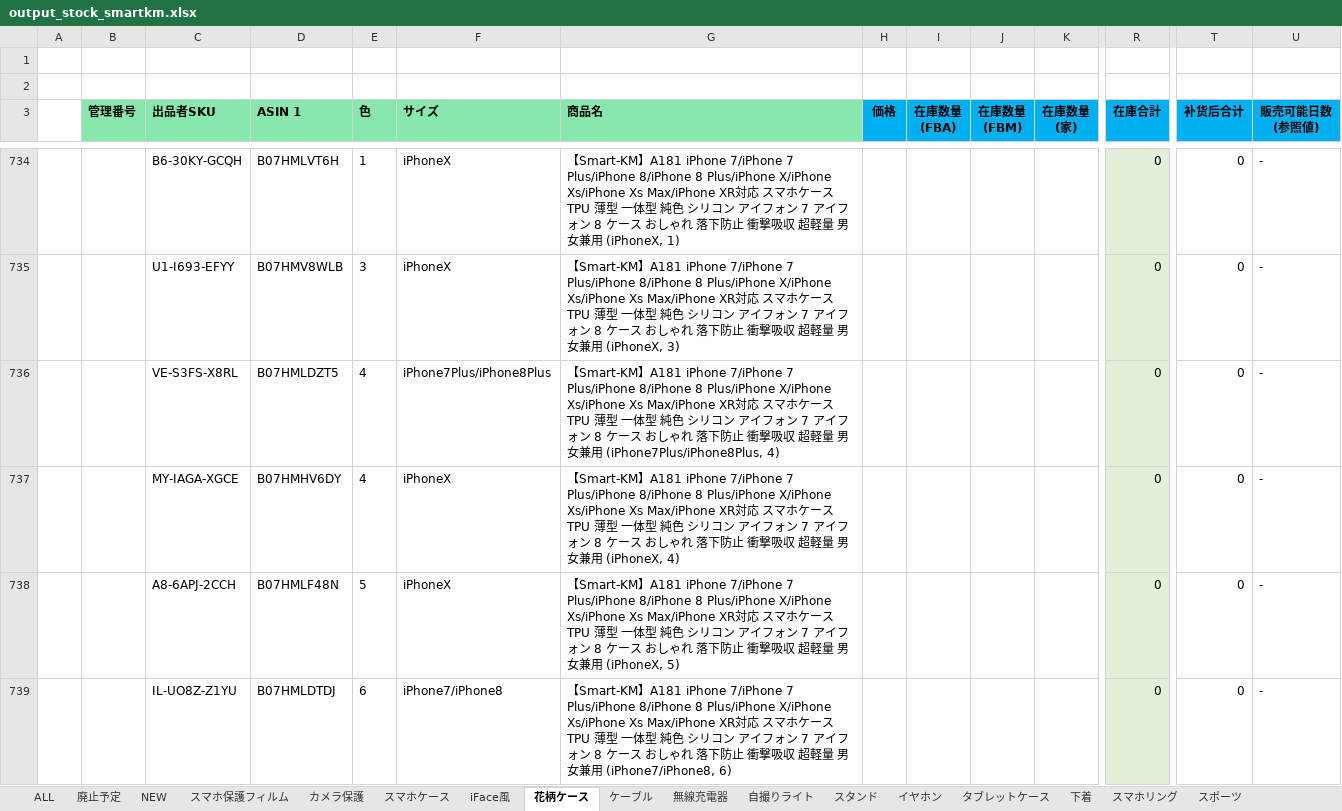
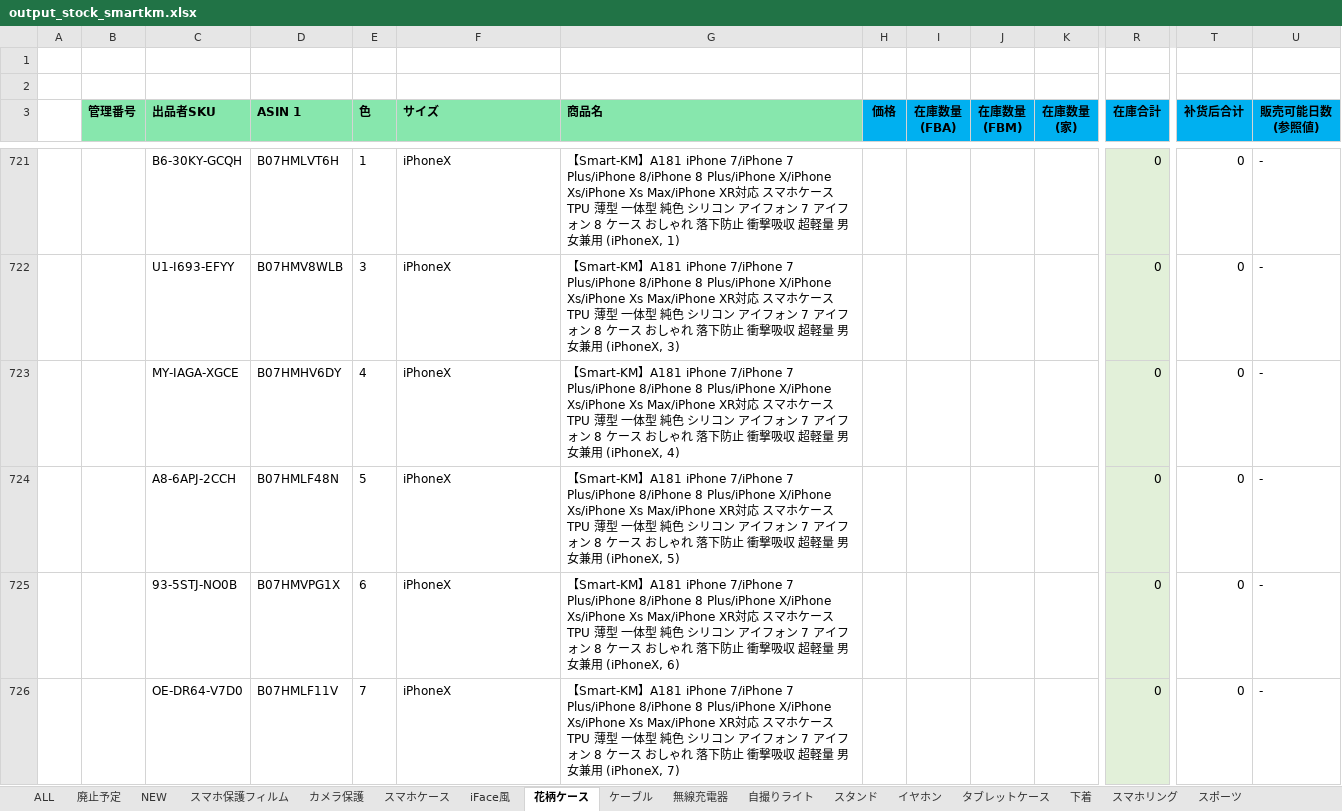
Before and after one commit to brussliu/smartinfo, an Excel workbook: WEB-INF/efw/storage/templates/output_stock_smartkm.xlsx, sheet 花柄ケース, drawn as a sheet; only a part is shown, gaps mark what is left out; the shorter side is filled out with more unchanged rows; values as stored, in another font and other column widths than the file's, no borders; conditional formats not drawn; rows hold the shown columns only; the diff covers the shown part only; the diff names each change by its address in the sheet, - before the commit and + after, or states it on an @@ line.

```diff
--- a/WEB-INF/efw/storage/templates/output_stock_smartkm.xlsx (sheet 花柄ケース)
+++ b/WEB-INF/efw/storage/templates/output_stock_smartkm.xlsx (sheet 花柄ケース)
-row 736:  |  | VE-S3FS-X8RL | B07HMLDZT5 | 4 | iPhone7Plus/iPhone8Plus | 【Smart-KM】A181 iPhone 7/iPhone 7 Plus/iPhone 8/iPhone 8 Plus/iPhone X/iPhone Xs/iPhone Xs Max/iPhone XR対応 スマホケース TPU 薄型 一体型 純色 シリコン アイフォン 7 アイフォン 8 ケース おしゃれ 落下防止 衝撃吸収 超軽量 男女兼用 (iPhone7Plus/iPhone8Plus, 4) |  |  |  |  | 0 | 0 | -
-row 739:  |  | IL-UO8Z-Z1YU | B07HMLDTDJ | 6 | iPhone7/iPhone8 | 【Smart-KM】A181 iPhone 7/iPhone 7 Plus/iPhone 8/iPhone 8 Plus/iPhone X/iPhone Xs/iPhone Xs Max/iPhone XR対応 スマホケース TPU 薄型 一体型 純色 シリコン アイフォン 7 アイフォン 8 ケース おしゃれ 落下防止 衝撃吸収 超軽量 男女兼用 (iPhone7/iPhone8, 6) |  |  |  |  | 0 | 0 | -
```
Also changed, not shown: 17 removed rows and 1 edited cell elsewhere in this sheet, sheet 廃止予定, sheet スマホリング, sheet iFace風, sheet スマホケース, sheet スポーツ, sheet カメラ保護, 3 more sheets, formulas that keep their value.
